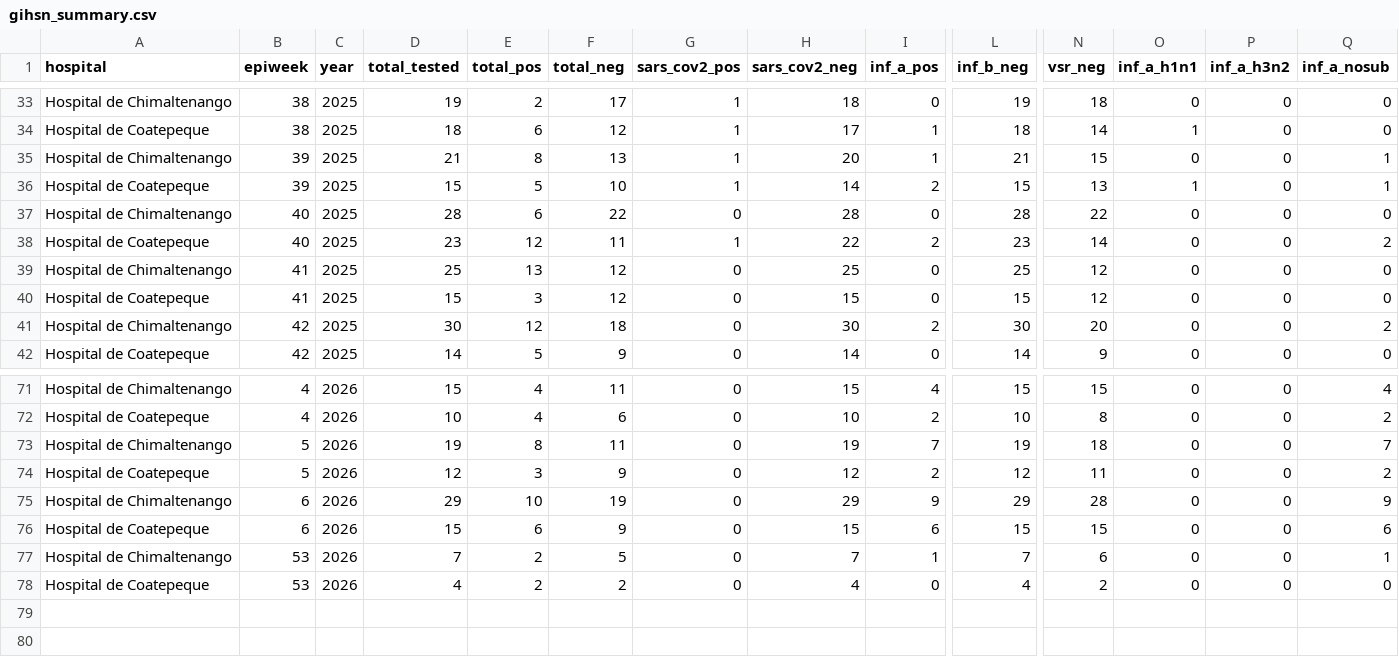
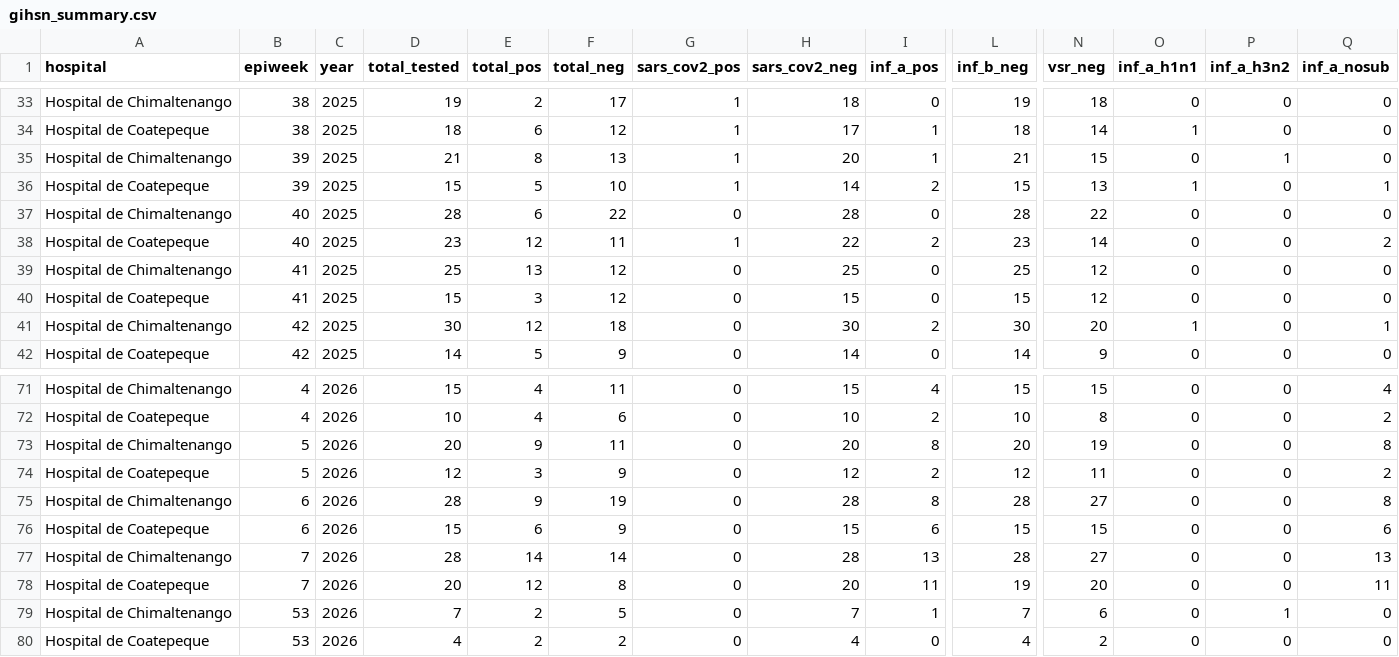
Before and after one commit to funsaludinvestigacion/enfermedades_infecciosas, a CSV file: docs/gihsn_summary.csv, drawn as a sheet; only a part is shown, gaps mark what is left out; addresses are those after the commit; rows hold the shown columns only; the diff covers the shown part only; the diff names each change by its address in the sheet, - before the commit and + after, or states it on an @@ line.

```diff
--- a/docs/gihsn_summary.csv
+++ b/docs/gihsn_summary.csv
-P35 (inf_a_h3n2): 0
+P35 (inf_a_h3n2): 1
-Q35 (inf_a_nosub): 1
+Q35 (inf_a_nosub): 0
-O41 (inf_a_h1n1): 0
+O41 (inf_a_h1n1): 1
-Q41 (inf_a_nosub): 2
+Q41 (inf_a_nosub): 1
-D73 (total_tested): 19
+D73 (total_tested): 20
-E73 (total_pos): 8
+E73 (total_pos): 9
-H73 (sars_cov2_neg): 19
+H73 (sars_cov2_neg): 20
-I73 (inf_a_pos): 7
+I73 (inf_a_pos): 8
-L73 (inf_b_neg): 19
+L73 (inf_b_neg): 20
-N73 (vsr_neg): 18
+N73 (vsr_neg): 19
-Q73 (inf_a_nosub): 7
+Q73 (inf_a_nosub): 8
-D75 (total_tested): 29
+D75 (total_tested): 28
-E75 (total_pos): 10
+E75 (total_pos): 9
-H75 (sars_cov2_neg): 29
+H75 (sars_cov2_neg): 28
-I75 (inf_a_pos): 9
+I75 (inf_a_pos): 8
-L75 (inf_b_neg): 29
+L75 (inf_b_neg): 28
-N75 (vsr_neg): 28
+N75 (vsr_neg): 27
-Q75 (inf_a_nosub): 9
+Q75 (inf_a_nosub): 8
+row 77: Hospital de Chimaltenango | 7 | 2026 | 28 | 14 | 14 | 0 | 28 | 13 | 28 | 27 | 0 | 0 | 13
+row 78: Hospital de Coatepeque | 7 | 2026 | 20 | 12 | 8 | 0 | 20 | 11 | 19 | 20 | 0 | 0 | 11
-P79 (inf_a_h3n2): 0
+P79 (inf_a_h3n2): 1
-Q79 (inf_a_nosub): 1
+Q79 (inf_a_nosub): 0
```
Also changed, not shown: 21 edited cells elsewhere in this file, docs/namru_biofire_summary_updated.csv, docs/vigicasa_summary.csv, 2 other files.
